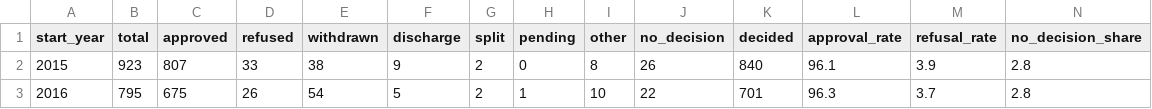
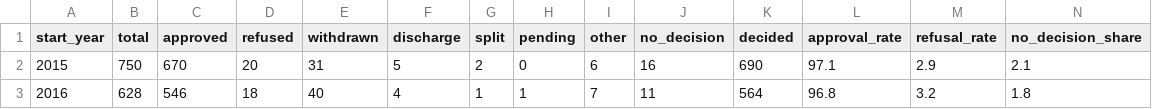
Before and after one commit to simonwisdom/heat-pump-planning-scraping, a CSV file: reports/heat-pump-decisions/by_start_year.csv, drawn as a sheet; only a part is shown; the diff covers the shown part only.

```diff
--- a/reports/heat-pump-decisions/by_start_year.csv
+++ b/reports/heat-pump-decisions/by_start_year.csv
@@ -1,3 +1,3 @@
 start_year,total,approved,refused,withdrawn,discharge,split,pending,other,no_decision,decided,approval_rate,refusal_rate,no_decision_share
-2015,923,807,33,38,9,2,0,8,26,840,96.1,3.9,2.8
-2016,795,675,26,54,5,2,1,10,22,701,96.3,3.7,2.8
+2015,750,670,20,31,5,2,0,6,16,690,97.1,2.9,2.1
+2016,628,546,18,40,4,1,1,7,11,564,96.8,3.2,1.8
```
Also changed, not shown: 106 edited cells elsewhere in this file, reports/heat-pump-decisions/by_application_type.csv, reports/heat-pump-decisions/by_council.csv, 8 other files.
